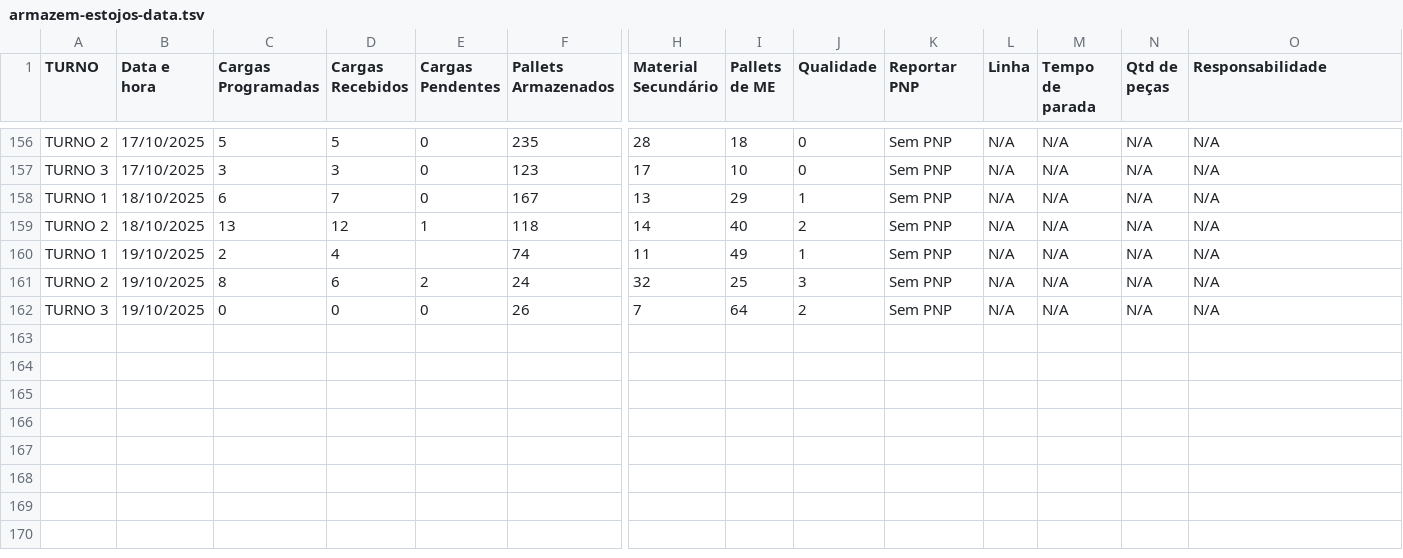
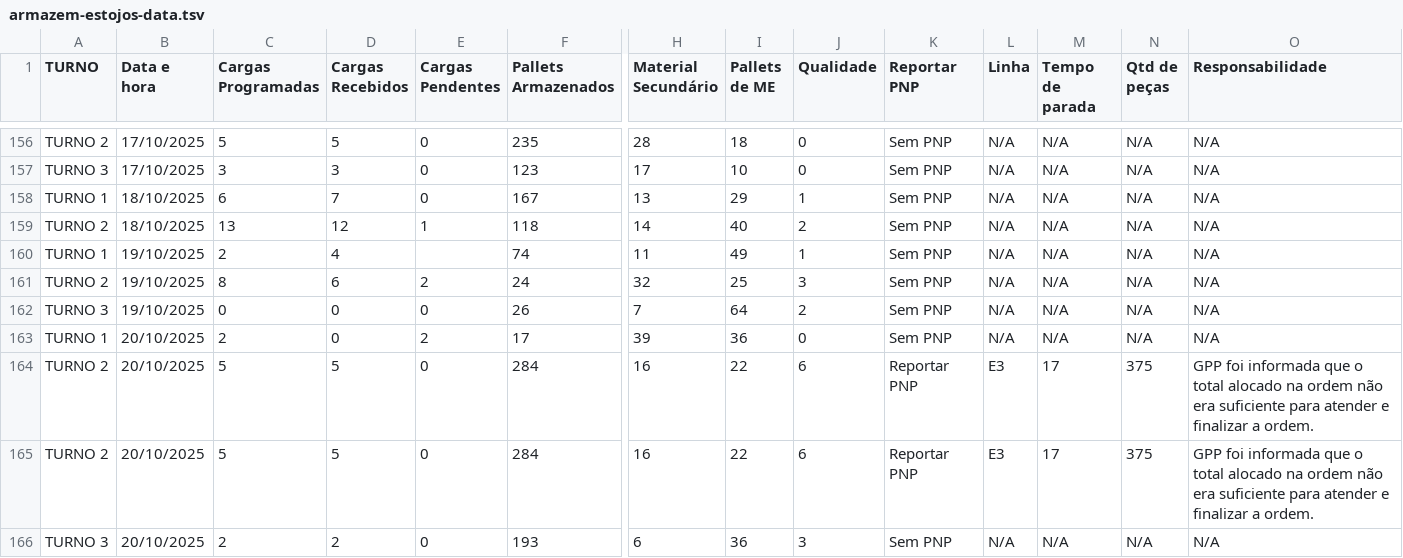
Before and after one commit to RelatorioGeral-Log-CAM/PassagemDeTurno, a TSV file: armazem-estojos-data.tsv, drawn as a sheet; only a part is shown, gaps mark what is left out; rows hold the shown columns only; the diff names each change by its address in the sheet, - before the commit and + after, or states it on an @@ line.

```diff
--- a/armazem-estojos-data.tsv
+++ b/armazem-estojos-data.tsv
+row 163: TURNO 1 | 20/10/2025 | 2 | 0 | 2 | 17 | 39 | 36 | 0 | Sem PNP | N/A | N/A | N/A | N/A
+row 164: TURNO 2 | 20/10/2025 | 5 | 5 | 0 | 284 | 16 | 22 | 6 | Reportar PNP | E3 | 17 | 375 | GPP foi informada que o total alocado na ordem não era suficiente para atender e finalizar a ordem.
+row 165: TURNO 2 | 20/10/2025 | 5 | 5 | 0 | 284 | 16 | 22 | 6 | Reportar PNP | E3 | 17 | 375 | GPP foi informada que o total alocado na ordem não era suficiente para atender e finalizar a ordem.
+row 166: TURNO 3 | 20/10/2025 | 2 | 2 | 0 | 193 | 6 | 36 | 3 | Sem PNP | N/A | N/A | N/A | N/A
```
Also changed, not shown: 999.tsv, expedicao-data.tsv, 4 other files.
